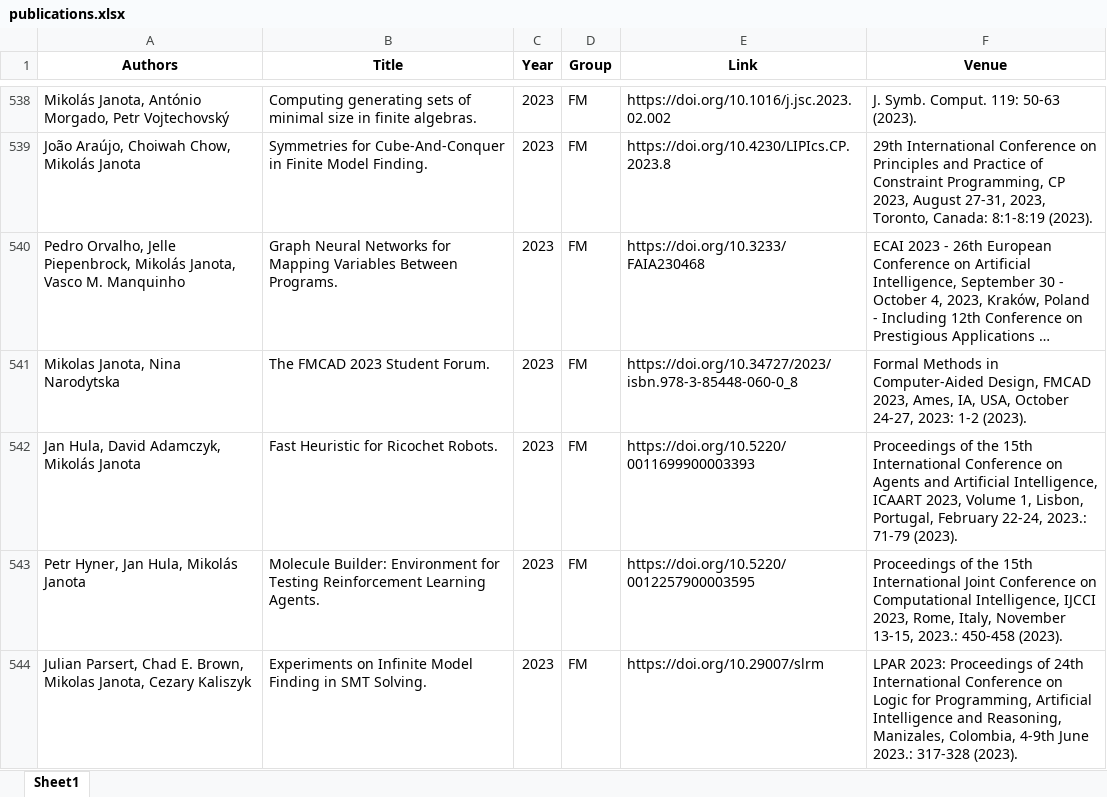
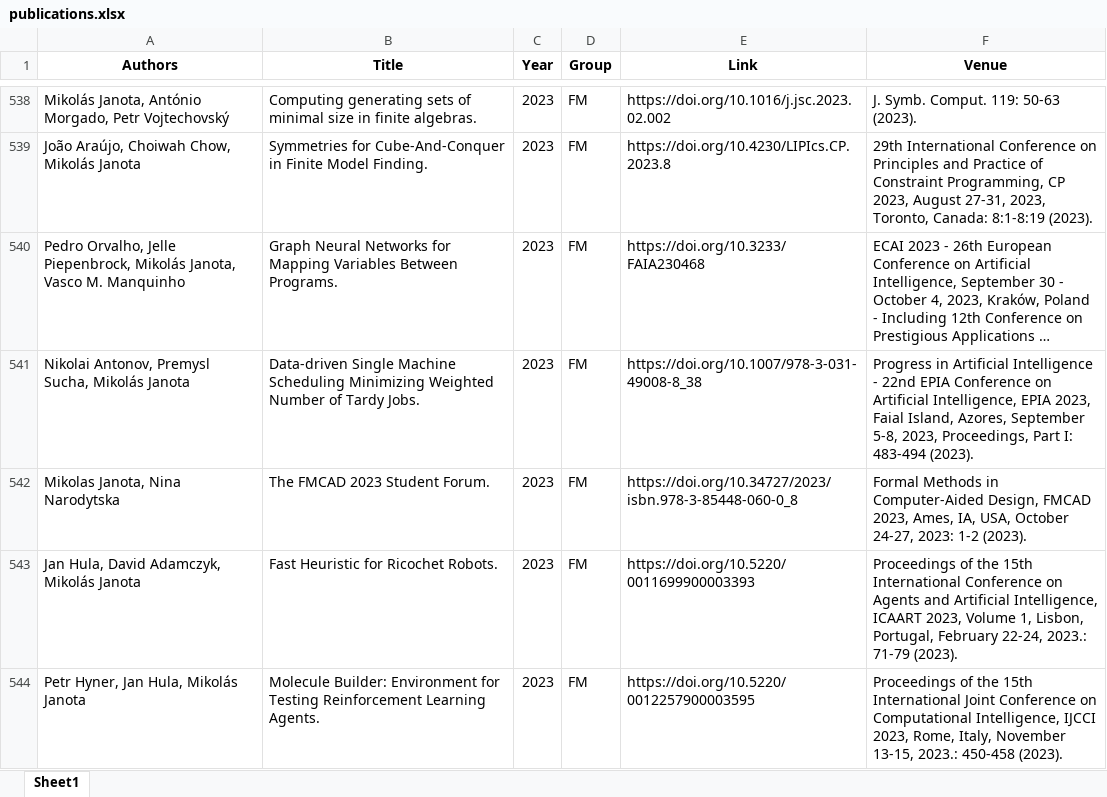
Before and after one commit to ai4reason/ai4reason.github.io, an Excel workbook: docs/download/publications.xlsx, sheet Sheet1, drawn as a sheet; only a part is shown, gaps mark what is left out; the shorter side is filled out with more unchanged rows; long unchanged cells end in …; values as stored, in another font and other column widths than the file's, no borders; the diff names each change by its address in the sheet, - before the commit and + after, or states it on an @@ line.

```diff
--- a/docs/download/publications.xlsx (sheet Sheet1)
+++ b/docs/download/publications.xlsx (sheet Sheet1)
+row 541: Nikolai Antonov, Premysl Sucha, Mikolás Janota | Data-driven Single Machine Scheduling Minimizing Weighted Number of Tardy Jobs. | 2023 | FM | https://doi.org/10.1007/978-3-031-49008-8_38 | Progress in Artificial Intelligence - 22nd EPIA Conference on Artificial Intelligence, EPIA 2023, Faial Island, Azores, September 5-8, 2023, Proceedings, Part I: 483-494 (2023).
```
Also changed, not shown: 2 other files.
